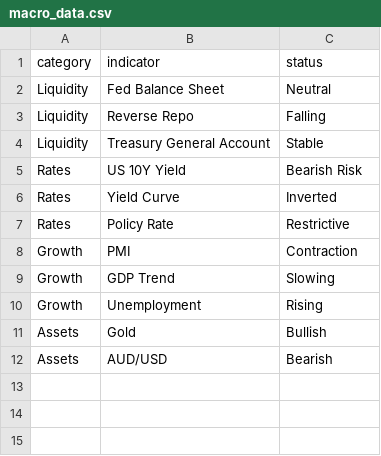
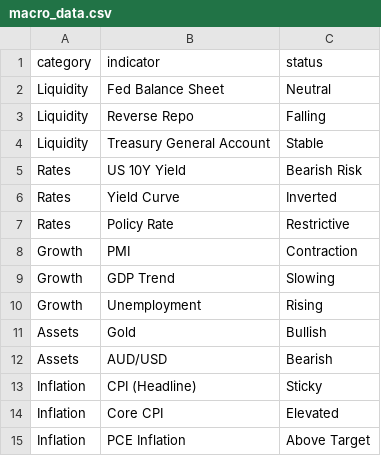
Before and after one commit to darren-1986/macro-confluence-dashboard, a CSV file: macro_data.csv, drawn as a sheet.

Commit message:
Update macro_data.csv

```diff
--- a/macro_data.csv
+++ b/macro_data.csv
@@ -12 +12,4 @@ Assets,Gold,Bullish
 Assets,AUD/USD,Bearish
+Inflation,CPI (Headline),Sticky
+Inflation,Core CPI,Elevated
+Inflation,PCE Inflation,Above Target
```
